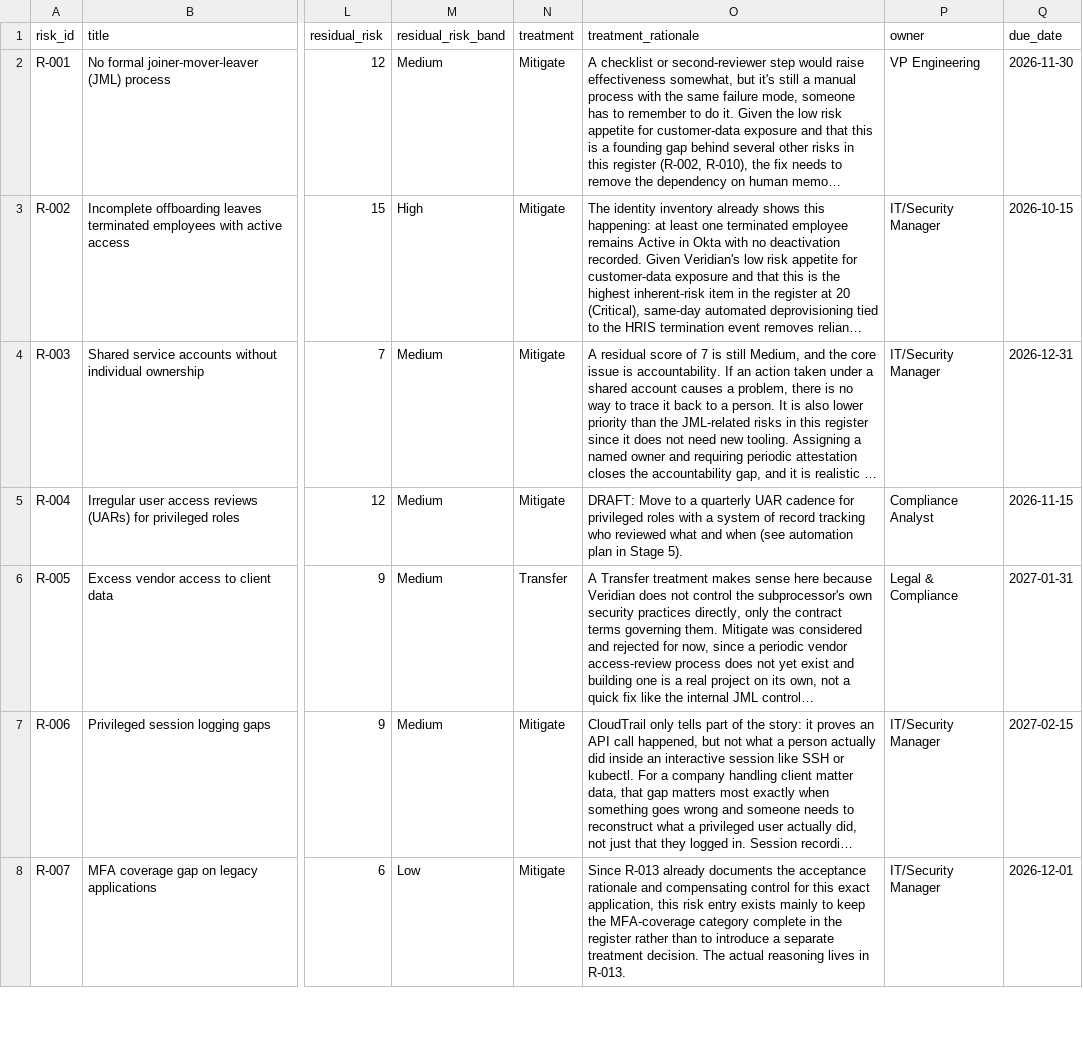
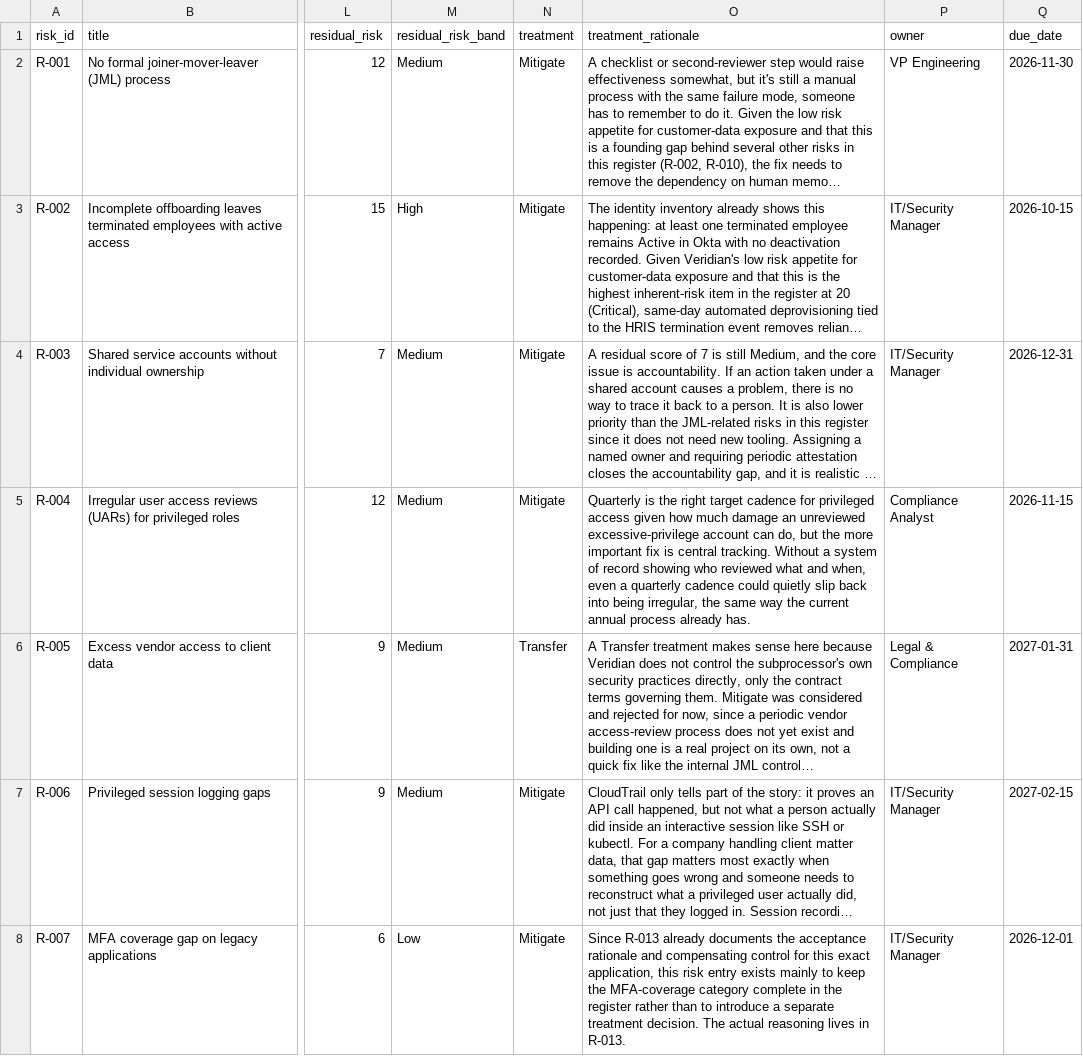
Before and after one commit to mikeperrella/veridian-identity-governance, a CSV file: risk-register/risk-register.csv, drawn as a sheet; only a part is shown, gaps mark what is left out; long unchanged cells end in …; the diff names each change by its address in the sheet, - before the commit and + after, or states it on an @@ line.

Commit message:
Section 8 rewrite: user access review cadence and tracking (17 of 26 items)

```diff
--- a/risk-register/risk-register.csv
+++ b/risk-register/risk-register.csv
-O5 (treatment_rationale): DRAFT: Move to a quarterly UAR cadence for privileged roles with a system of record tracking who reviewed what and when (see automation plan in Stage 5).
+O5 (treatment_rationale): Quarterly is the right target cadence for privileged access given how much damage an unreviewed excessive-privilege account can do, but the more important fix is central tracking. Without a system of record showing who reviewed what and when, even a quarterly cadence could quietly slip back into being irregular, the same way the current annual process already has.
```
Also changed, not shown: controls/control-catalog.csv, 1 other file.
